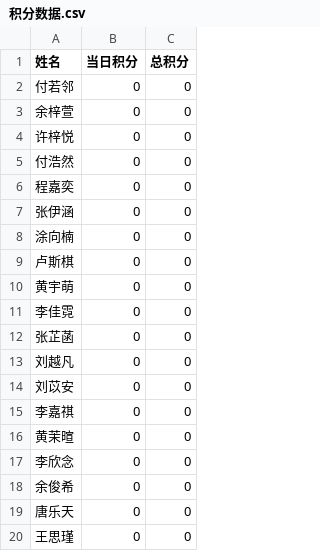
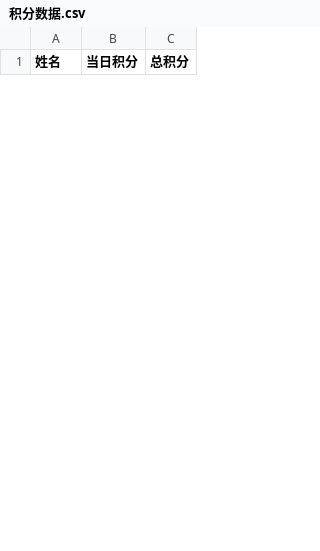
Before and after one commit to Hong-JL/jifenbang, a CSV file: 积分数据.csv, drawn as a sheet; only a part is shown; the diff covers the shown part only.

Commit message:
更新积分数据 2025/2/20 18:00:52

```diff
--- a/积分数据.csv
+++ b/积分数据.csv
@@ -1,20 +1 @@
 姓名,当日积分,总积分
-付若邻,0,0
-余梓萱,0,0
-许梓悦,0,0
-付浩然,0,0
-程嘉奕,0,0
-张伊涵,0,0
-涂向楠,0,0
-卢斯棋,0,0
-黄宇萌,0,0
-李佳霓,0,0
-张芷菡,0,0
-刘越凡,0,0
-刘苡安,0,0
-李嘉祺,0,0
-黄茉暄,0,0
-李欣念,0,0
-余俊希,0,0
-唐乐天,0,0
-王思瑾,0,0
```
Also changed, not shown: 32 added rows and 13 removed rows elsewhere in this file.
